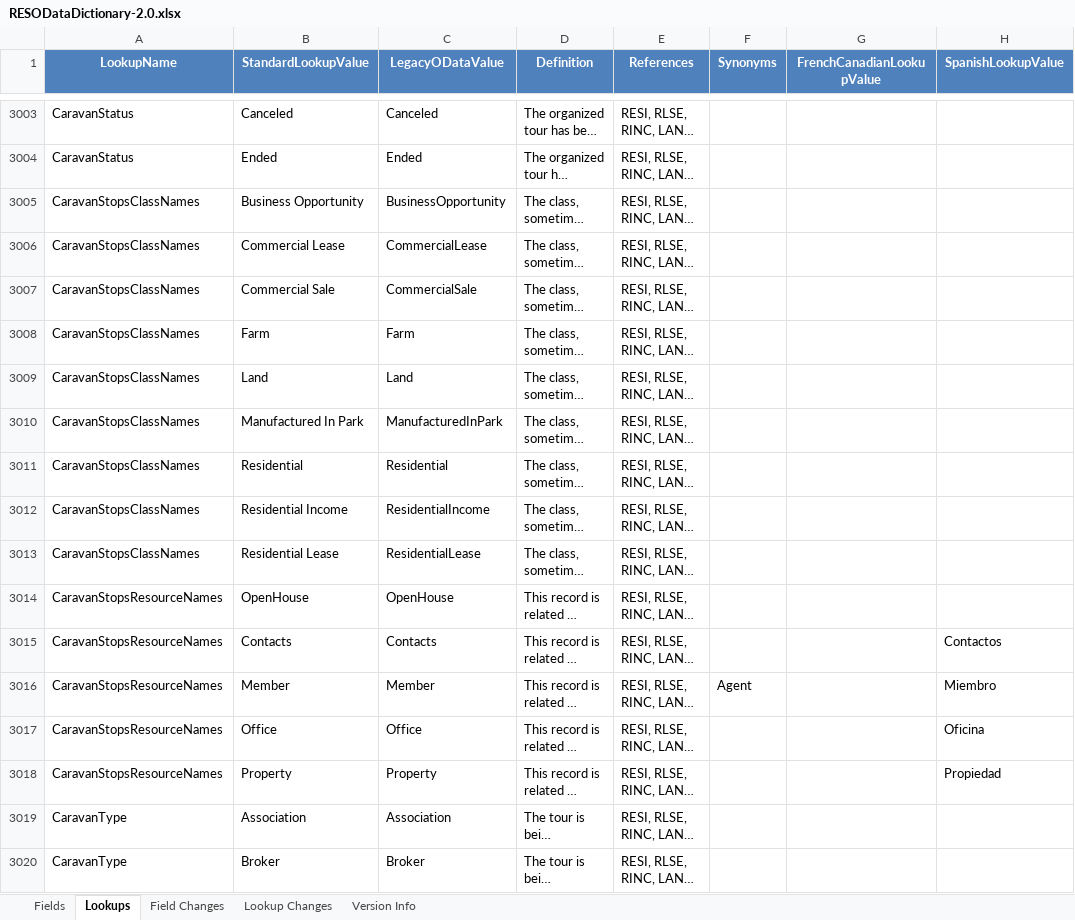
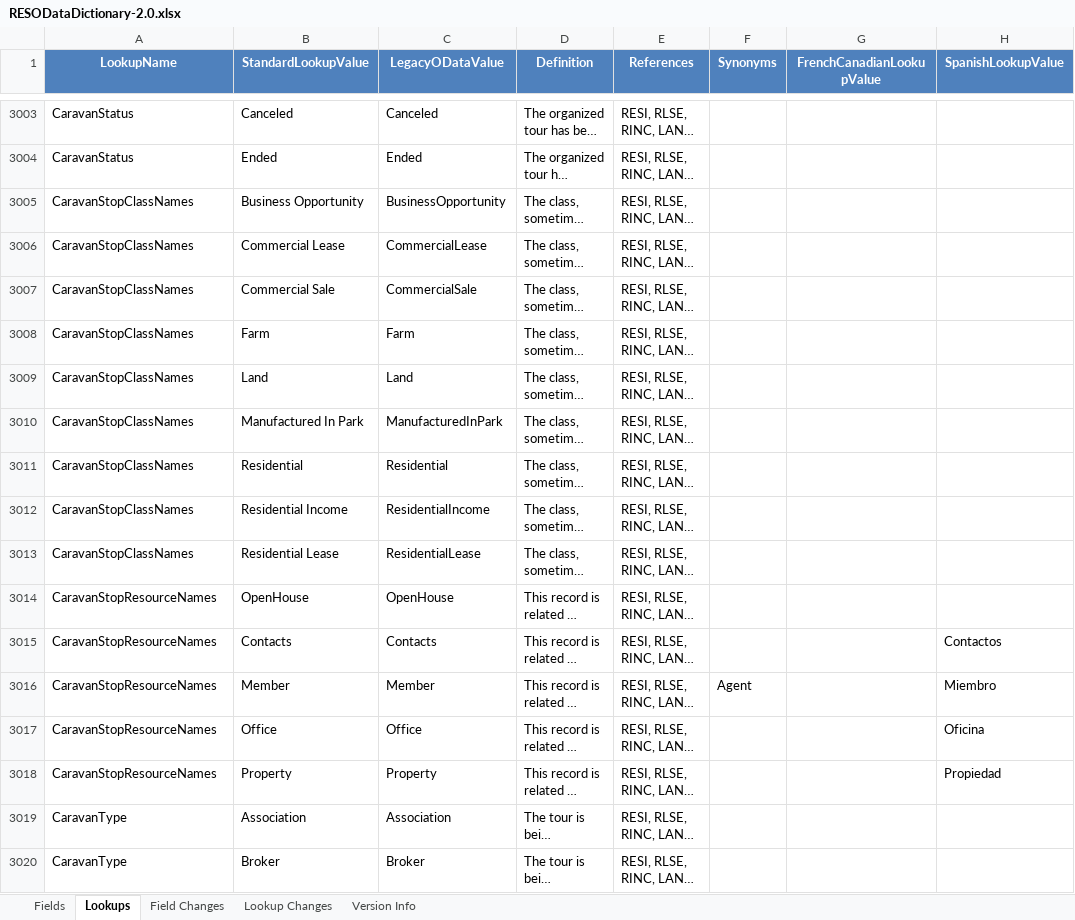
Before and after one commit to RESOStandards/web-api-commander, an Excel workbook: src/main/resources/RESODataDictionary-2.0.xlsx, sheet Lookups, drawn as a sheet; only a part is shown, gaps mark what is left out; long unchanged cells end in …; values as stored, in another font and other column widths than the file's, no borders; charts and pictures not drawn; the diff names each change by its address in the sheet, - before the commit and + after, or states it on an @@ line.

Commit message:
#104: Updated DD 2.1 -> 2.0 Merge to use singular resource names for incoming resources

```diff
--- a/src/main/resources/RESODataDictionary-2.0.xlsx (sheet Lookups)
+++ b/src/main/resources/RESODataDictionary-2.0.xlsx (sheet Lookups)
-A3005:A3013 (LookupName): CaravanStopsClassNames
+A3005:A3013 (LookupName): CaravanStopClassNames
-A3014:A3018 (LookupName): CaravanStopsResourceNames
+A3014:A3018 (LookupName): CaravanStopResourceNames
```
Also changed, not shown: sheet Fields, 45 other files.
